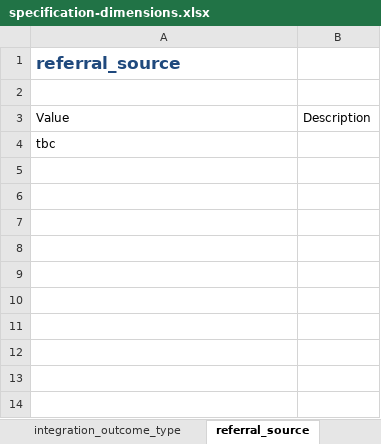
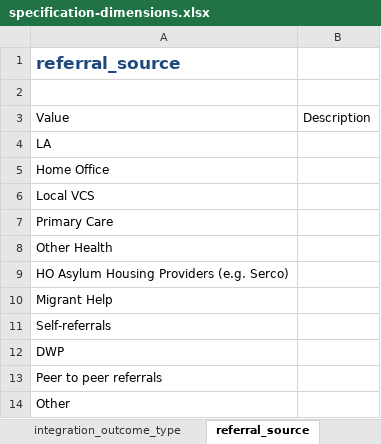
Before and after one commit to SocialFinanceDigitalLabs/RTOF-specification, an Excel workbook: assets/spec/specification-dimensions.xlsx, sheet referral_source, drawn as a sheet; values as stored, in another font and other column widths than the file's, no borders; table styles not drawn; the diff names each change by its address in the sheet, - before the commit and + after, or states it on an @@ line.

Commit message:
Update from https://github.com/SocialFinanceDigitalLabs/rtof-data-model/commit/829e4a894248d580a86f892a8131898e65924b67

```diff
--- a/assets/spec/specification-dimensions.xlsx (sheet referral_source)
+++ b/assets/spec/specification-dimensions.xlsx (sheet referral_source)
-A4: tbc
+A4: LA
+row 5: Home Office
+row 6: Local VCS
+row 7: Primary Care
+row 8: Other Health
+row 9: HO Asylum Housing Providers (e.g. Serco)
+row 10: Migrant Help
+row 11: Self-referrals
+row 12: DWP
+row 13: Peer to peer referrals
+row 14: Other
```
Also changed, not shown: assets/spec/samples/sample.xlsx, assets/spec/specification-records.xlsx, 16 other files.
